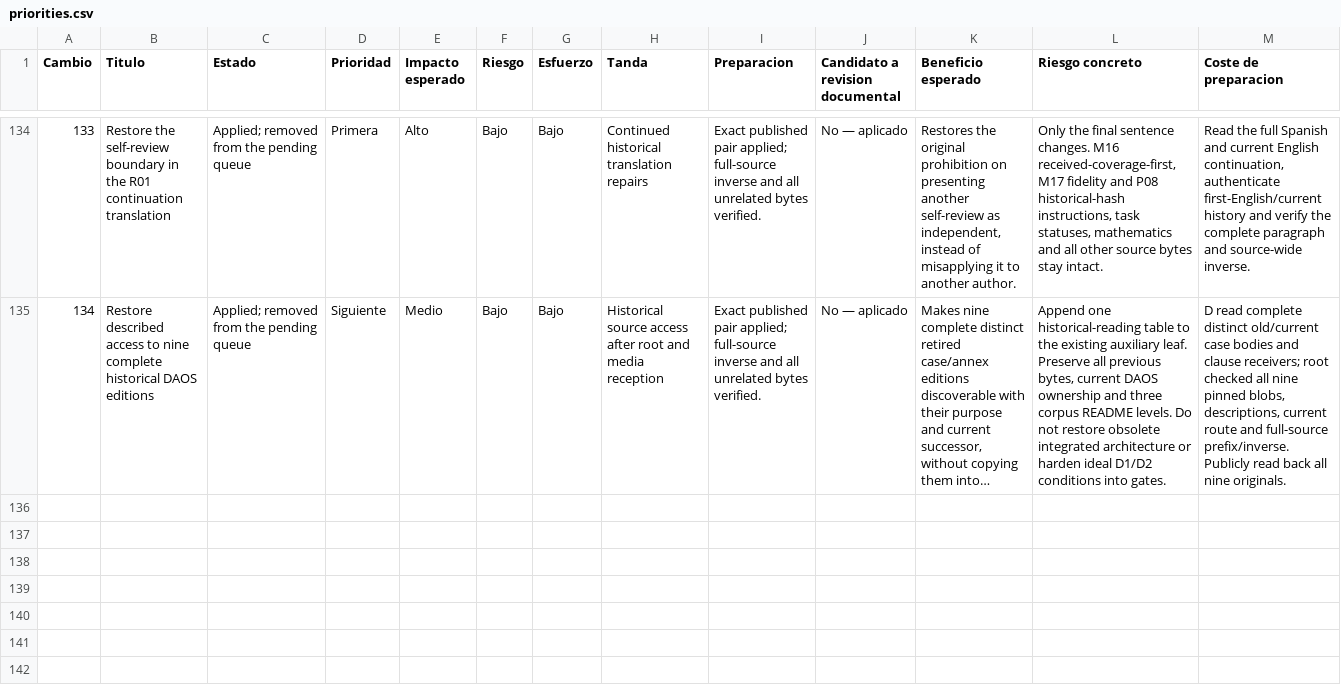
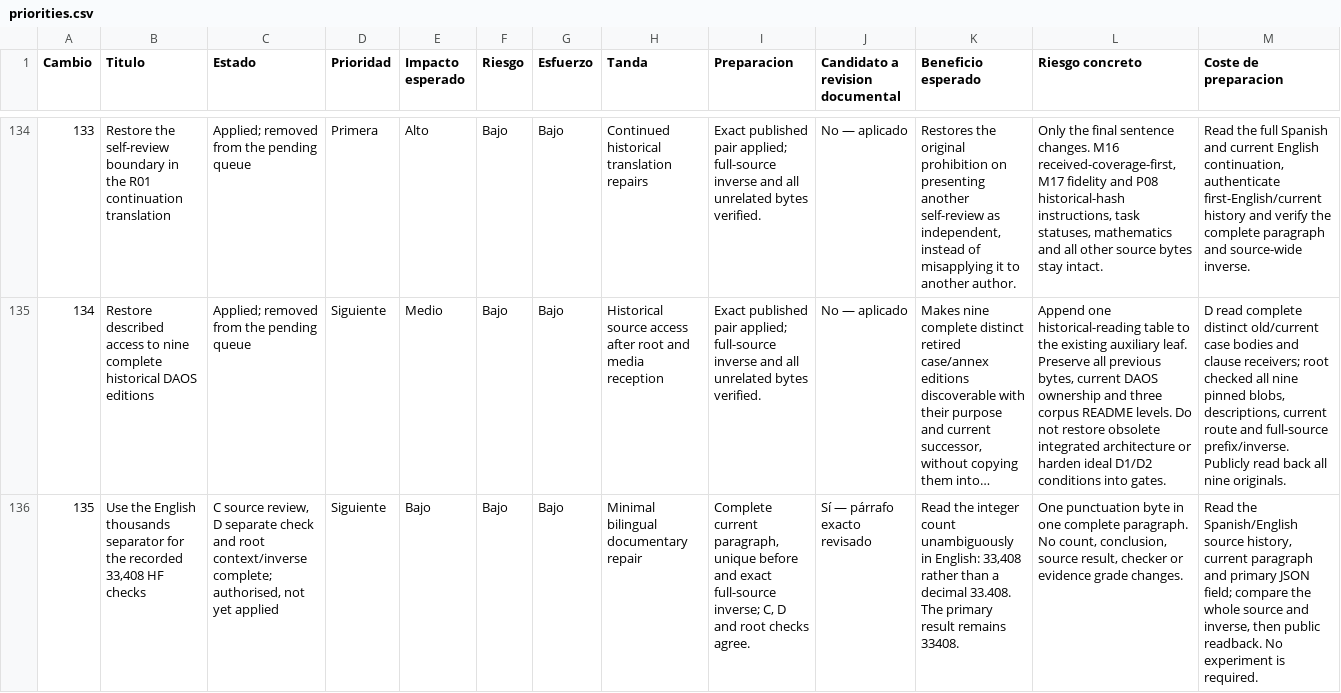
Before and after one commit to dakleyer/structural-awareness-contributions, a CSV file: governance/review/change-priorities-2026-10-06/priorities.csv, drawn as a sheet; only a part is shown, gaps mark what is left out; long unchanged cells end in …; rows hold the shown columns only; the diff names each change by its address in the sheet, - before the commit and + after, or states it on an @@ line.

Commit message:
Publish exact one-byte English HF count clarification135 and completed source-history findings

```diff
--- a/governance/review/change-priorities-2026-10-06/priorities.csv
+++ b/governance/review/change-priorities-2026-10-06/priorities.csv
+row 136: 135 | Use the English thousands separator for the recorded 33,408 HF checks | C source review, D separate check and root context/inverse complete; authorised, not yet applied | Siguiente | Bajo | Bajo | Bajo | Minimal bilingual documentary repair | Complete current paragraph, unique before and exact full-source inverse; C, D and root checks agree. | Sí — párrafo exacto revisado | Read the integer count unambiguously in English: 33,408 rather than a decimal 33.408. The primary result remains 33408. | One punctuation byte in one complete paragraph. No count, conclusion, source result, checker or evidence grade changes. | Read the Spanish/English source history, current paragraph and primary JSON field; compare the whole source and inverse, then public readback. No experiment is required.
```
Also changed, not shown: 3 other files.
